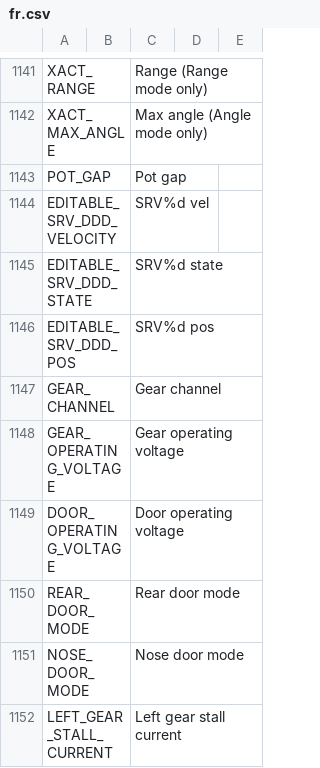
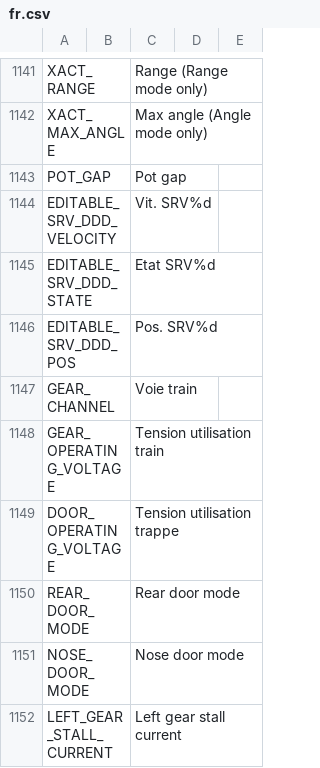
Before and after one commit to KevinFairgrieve/ETHOS-Feedback-Community, a CSV file: translations/ethos/fr.csv, drawn as a sheet; only a part is shown, gaps mark what is left out.

Commit message:
Update French translations for various terms

```diff
--- a/translations/ethos/fr.csv
+++ b/translations/ethos/fr.csv
@@ -1143,8 +1143,8 @@ XACT_MAX_ANGLE,,"Max angle (Angle mode only)"
 POT_GAP,,"Pot gap"
-EDITABLE_SRV_DDD_VELOCITY,,"SRV%d vel"
-EDITABLE_SRV_DDD_STATE,,"SRV%d state"
-EDITABLE_SRV_DDD_POS,,"SRV%d pos"
-GEAR_CHANNEL,,"Gear channel"
-GEAR_OPERATING_VOLTAGE,,"Gear operating voltage"
-DOOR_OPERATING_VOLTAGE,,"Door operating voltage"
+EDITABLE_SRV_DDD_VELOCITY,,"Vit. SRV%d"
+EDITABLE_SRV_DDD_STATE,,"Etat SRV%d"
+EDITABLE_SRV_DDD_POS,,"Pos. SRV%d"
+GEAR_CHANNEL,,"Voie train"
+GEAR_OPERATING_VOLTAGE,,"Tension utilisation train"
+DOOR_OPERATING_VOLTAGE,,"Tension utilisation trappe"
 REAR_DOOR_MODE,,"Rear door mode"
```
